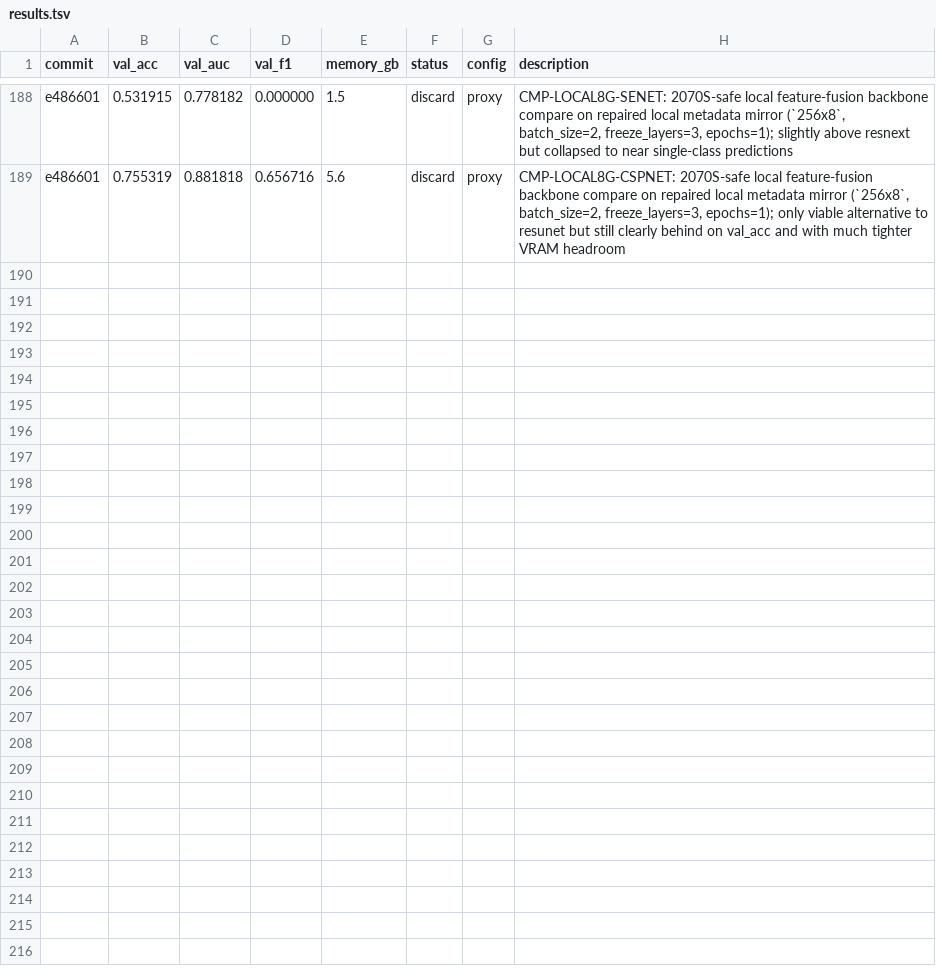
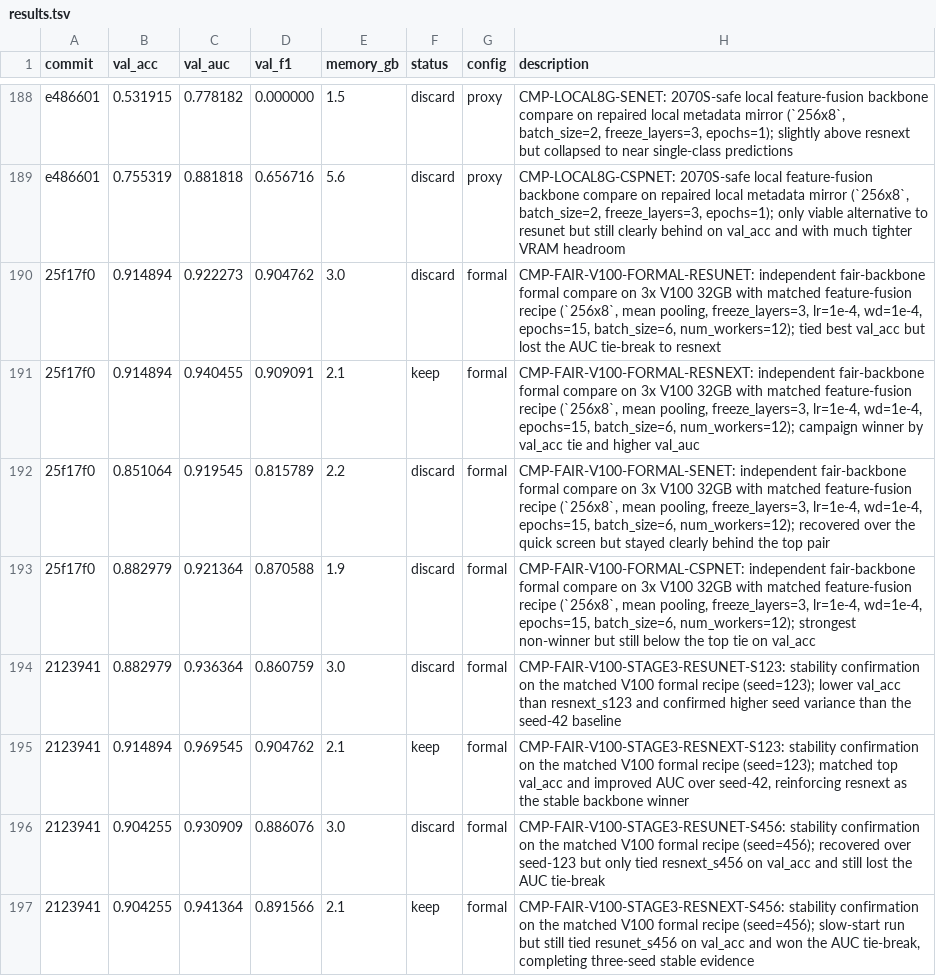
Before and after one commit to justgooo/ankle-recognition, a TSV file: results.tsv, drawn as a sheet; only a part is shown, gaps mark what is left out; the diff names each change by its address in the sheet, - before the commit and + after, or states it on an @@ line.

```diff
--- a/results.tsv
+++ b/results.tsv
+row 190: 25f17f0 | 0.914894 | 0.922273 | 0.904762 | 3.0 | discard | formal | CMP-FAIR-V100-FORMAL-RESUNET: independent fair-backbone formal compare on 3x V100 32GB with matched feature-fusion recipe (`256x8`, mean pooling, freeze_layers=3, lr=1e-4, wd=1e-4, epochs=15, batch_size=6, num_workers=12); tied best val_acc but lost the AUC tie-break to resnext
+row 191: 25f17f0 | 0.914894 | 0.940455 | 0.909091 | 2.1 | keep | formal | CMP-FAIR-V100-FORMAL-RESNEXT: independent fair-backbone formal compare on 3x V100 32GB with matched feature-fusion recipe (`256x8`, mean pooling, freeze_layers=3, lr=1e-4, wd=1e-4, epochs=15, batch_size=6, num_workers=12); campaign winner by val_acc tie and higher val_auc
+row 192: 25f17f0 | 0.851064 | 0.919545 | 0.815789 | 2.2 | discard | formal | CMP-FAIR-V100-FORMAL-SENET: independent fair-backbone formal compare on 3x V100 32GB with matched feature-fusion recipe (`256x8`, mean pooling, freeze_layers=3, lr=1e-4, wd=1e-4, epochs=15, batch_size=6, num_workers=12); recovered over the quick screen but stayed clearly behind the top pair
+row 193: 25f17f0 | 0.882979 | 0.921364 | 0.870588 | 1.9 | discard | formal | CMP-FAIR-V100-FORMAL-CSPNET: independent fair-backbone formal compare on 3x V100 32GB with matched feature-fusion recipe (`256x8`, mean pooling, freeze_layers=3, lr=1e-4, wd=1e-4, epochs=15, batch_size=6, num_workers=12); strongest non-winner but still below the top tie on val_acc
+row 194: 2123941 | 0.882979 | 0.936364 | 0.860759 | 3.0 | discard | formal | CMP-FAIR-V100-STAGE3-RESUNET-S123: stability confirmation on the matched V100 formal recipe (seed=123); lower val_acc than resnext_s123 and confirmed higher seed variance than the seed-42 baseline
+row 195: 2123941 | 0.914894 | 0.969545 | 0.904762 | 2.1 | keep | formal | CMP-FAIR-V100-STAGE3-RESNEXT-S123: stability confirmation on the matched V100 formal recipe (seed=123); matched top val_acc and improved AUC over seed-42, reinforcing resnext as the stable backbone winner
+row 196: 2123941 | 0.904255 | 0.930909 | 0.886076 | 3.0 | discard | formal | CMP-FAIR-V100-STAGE3-RESUNET-S456: stability confirmation on the matched V100 formal recipe (seed=456); recovered over seed-123 but only tied resnext_s456 on val_acc and still lost the AUC tie-break
+row 197: 2123941 | 0.904255 | 0.941364 | 0.891566 | 2.1 | keep | formal | CMP-FAIR-V100-STAGE3-RESNEXT-S456: stability confirmation on the matched V100 formal recipe (seed=456); slow-start run but still tied resunet_s456 on val_acc and won the AUC tie-break, completing three-seed stable evidence
```
Also changed, not shown: 14 other files.
